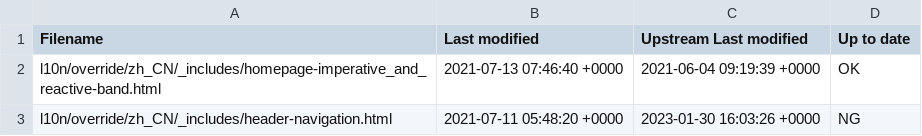
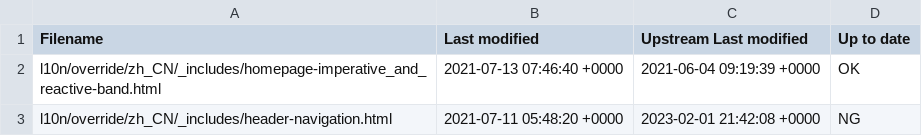
Before and after one commit to giant35/quarkusZH, a CSV file: l10n/stats/override.csv, drawn as a sheet.

Commit message:
Update override stats

```diff
--- a/l10n/stats/override.csv
+++ b/l10n/stats/override.csv
@@ -2,2 +2,2 @@ Filename, Last modified, Upstream Last modified, Up to date
 l10n/override/zh_CN/_includes/homepage-imperative_and_reactive-band.html, 2021-07-13 07:46:40 +0000, 2021-06-04 09:19:39 +0000, OK
-l10n/override/zh_CN/_includes/header-navigation.html, 2021-07-11 05:48:20 +0000, 2023-01-30 16:03:26 +0000, NG
+l10n/override/zh_CN/_includes/header-navigation.html, 2021-07-11 05:48:20 +0000, 2023-02-01 21:42:08 +0000, NG
```
